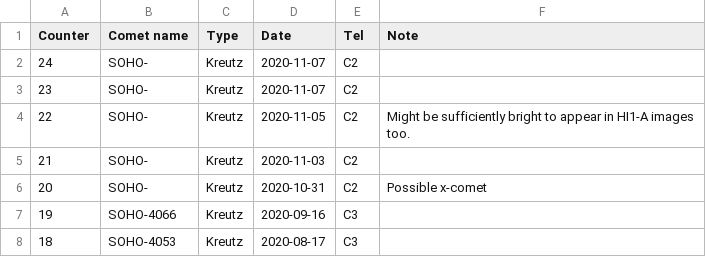
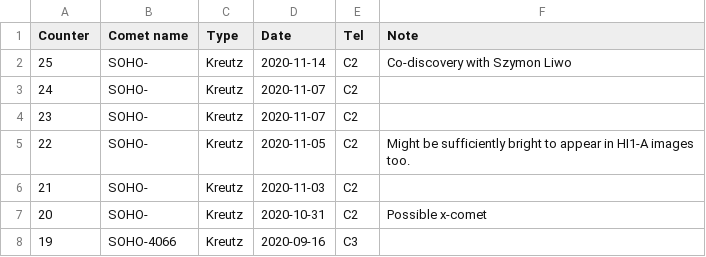
Before and after one commit to mbiesiad/discoveries-biesiada, a CSV file: table/discoveries.csv, drawn as a sheet; only a part is shown; the shorter side is filled out with more unchanged rows.

Commit message:
Update discoveries.csv
Added no 25

```diff
--- a/table/discoveries.csv
+++ b/table/discoveries.csv
@@ -1,2 +1,3 @@
 Counter,Comet name,Type,Date,Tel,Note
+25,SOHO-,Kreutz,2020-11-14,C2,Co-discovery with Szymon Liwo
 24,SOHO-,Kreutz,2020-11-07,C2,
```
